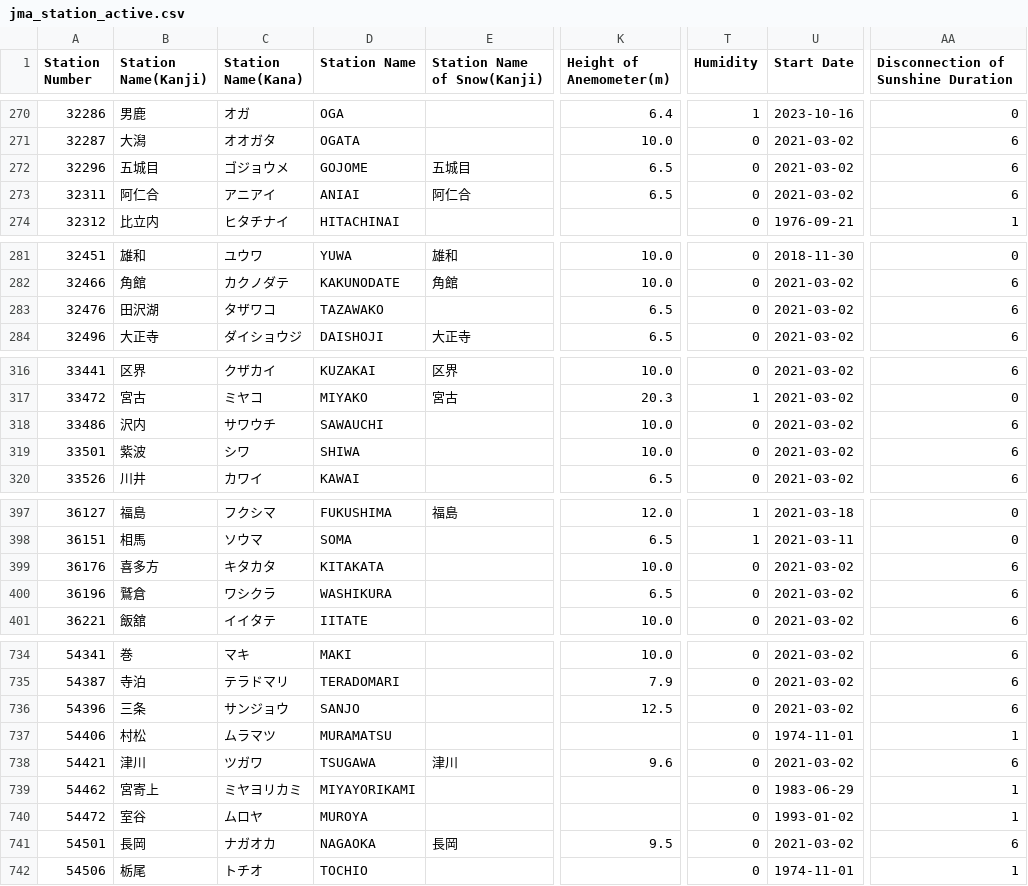
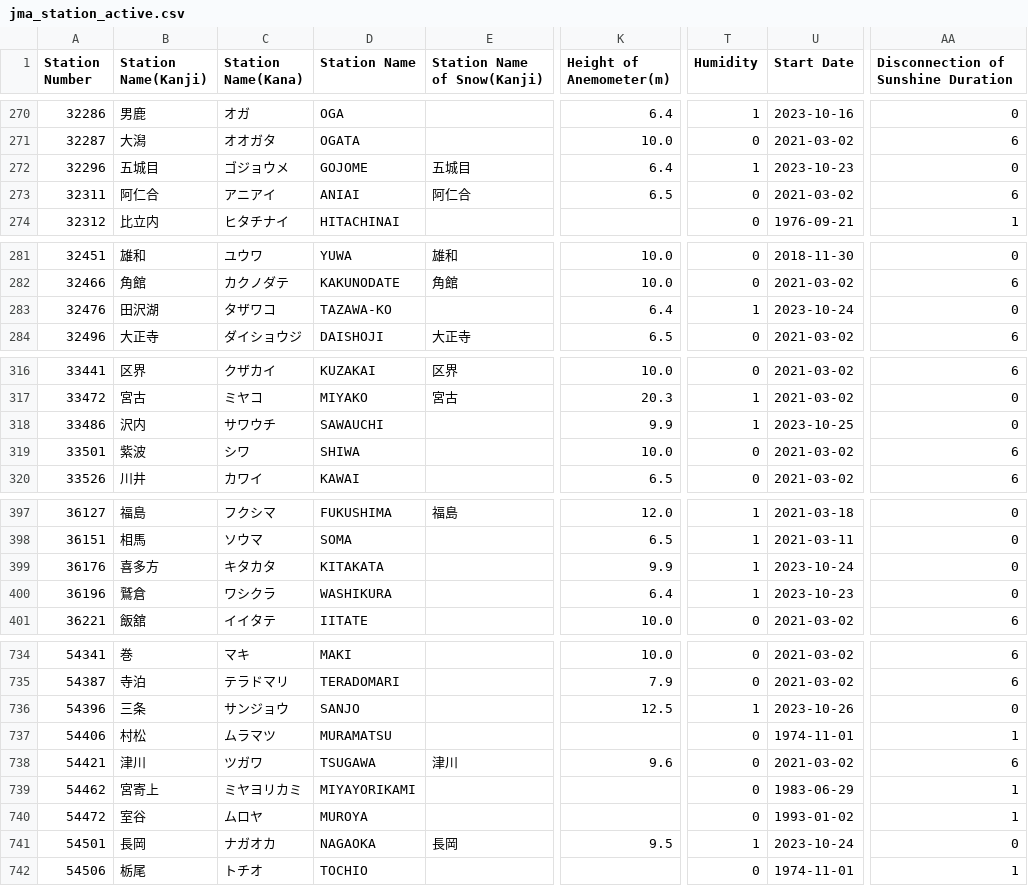
Before and after one commit to code4fukui/jma_station, a CSV file: jma_station_active.csv, drawn as a sheet; only a part is shown, gaps mark what is left out; the diff covers the shown part only; the diff names each change by its address in the sheet, - before the commit and + after, or states it on an @@ line.

```diff
--- a/jma_station_active.csv
+++ b/jma_station_active.csv
-K272 (Height of Anemometer(m)): 6.5
+K272 (Height of Anemometer(m)): 6.4
-T272 (Humidity): 0
+T272 (Humidity): 1
-U272 (Start Date): 2021-03-02
+U272 (Start Date): 2023-10-23
-AA272: 6
+AA272: 0
-D283 (Station Name): TAZAWAKO
+D283 (Station Name): TAZAWA-KO
-K283 (Height of Anemometer(m)): 6.5
+K283 (Height of Anemometer(m)): 6.4
-T283 (Humidity): 0
+T283 (Humidity): 1
-U283 (Start Date): 2021-03-02
+U283 (Start Date): 2023-10-24
-AA283: 6
+AA283: 0
-K318 (Height of Anemometer(m)): 10.0
+K318 (Height of Anemometer(m)): 9.9
-T318 (Humidity): 0
+T318 (Humidity): 1
-U318 (Start Date): 2021-03-02
+U318 (Start Date): 2023-10-25
-AA318: 6
+AA318: 0
-K399 (Height of Anemometer(m)): 10.0
+K399 (Height of Anemometer(m)): 9.9
-T399:T400 (Humidity): 0
+T399:T400 (Humidity): 1
-U399 (Start Date): 2021-03-02
+U399 (Start Date): 2023-10-24
-AA399:AA400: 6
+AA399:AA400: 0
-K400 (Height of Anemometer(m)): 6.5
+K400 (Height of Anemometer(m)): 6.4
-U400 (Start Date): 2021-03-02
+U400 (Start Date): 2023-10-23
-T736 (Humidity): 0
+T736 (Humidity): 1
-U736 (Start Date): 2021-03-02
+U736 (Start Date): 2023-10-26
-AA736: 6
+AA736: 0
-T741 (Humidity): 0
+T741 (Humidity): 1
-U741 (Start Date): 2021-03-02
+U741 (Start Date): 2023-10-24
-AA741: 6
+AA741: 0
```
Also changed, not shown: 4 edited cells elsewhere in this file, jma_station.csv, 4 other files.
